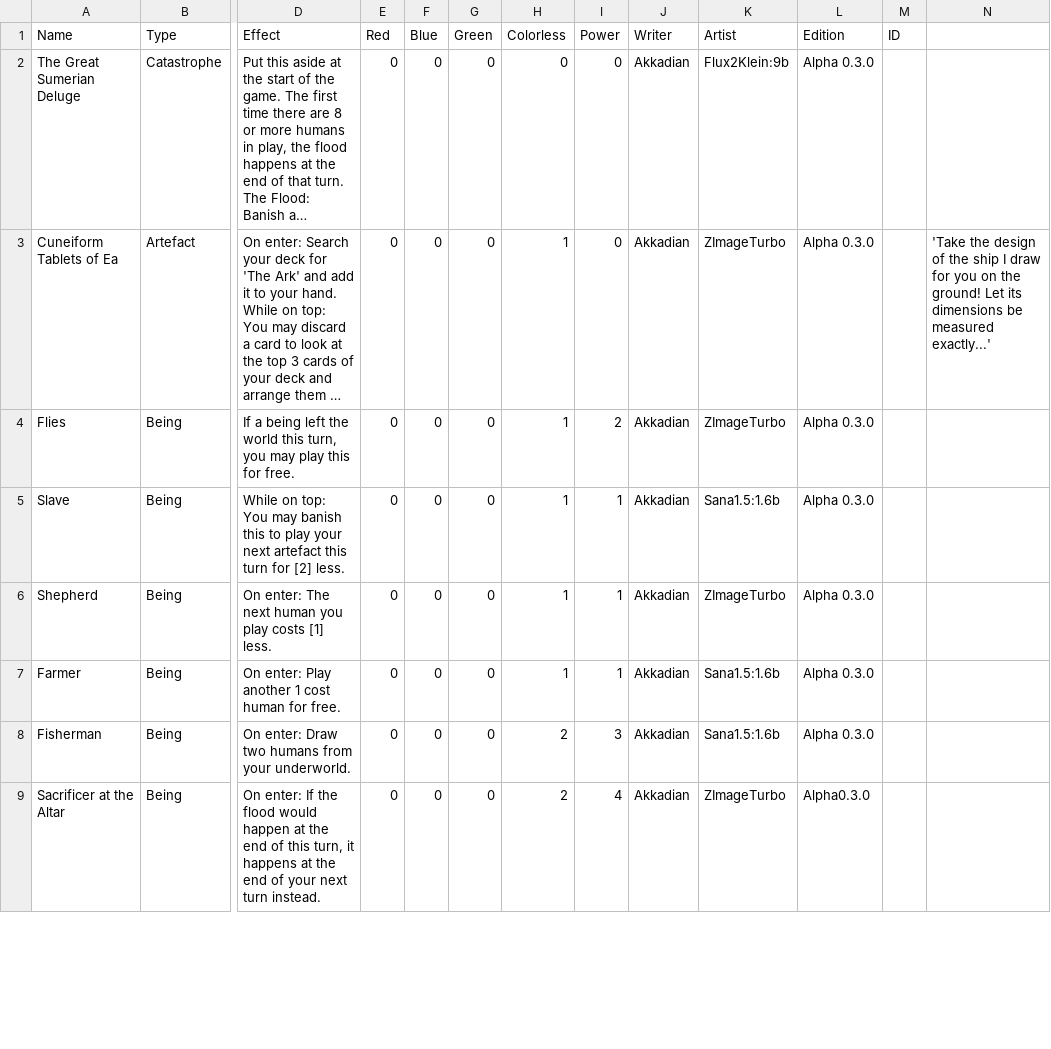
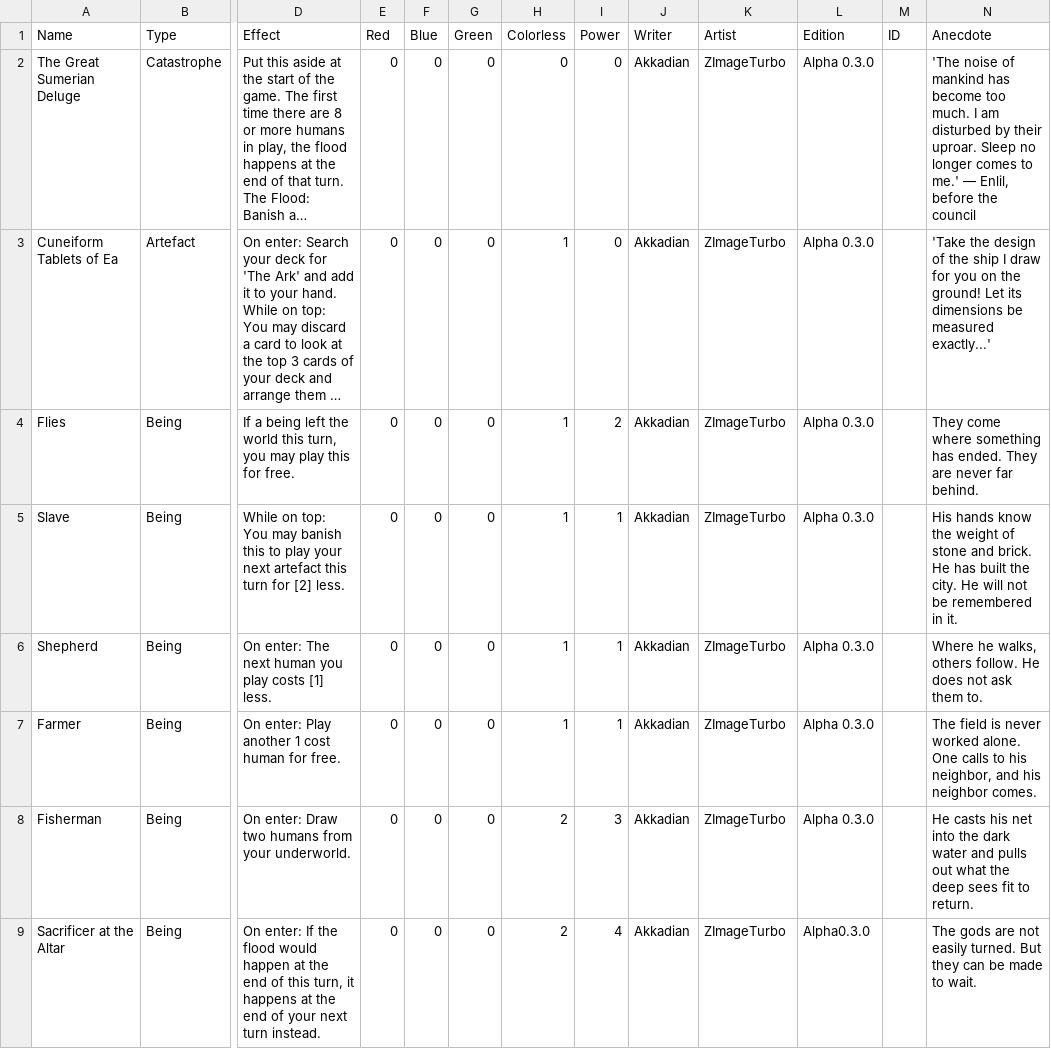
Before and after one commit to KayKoehle/myTCG, a CSV file: tables/religion/mesopotamia/The_Flood.csv, drawn as a sheet; only a part is shown, gaps mark what is left out; long unchanged cells end in …; the diff covers the shown part only; the diff names each change by its address in the sheet, - before the commit and + after, or states it on an @@ line.

Commit message:
feat: rebalanced and updated anecdotes

```diff
--- a/tables/religion/mesopotamia/The_Flood.csv
+++ b/tables/religion/mesopotamia/The_Flood.csv
-N1: (empty)
+N1: Anecdote
-K2 (Artist): Flux2Klein:9b
+K2 (Artist): ZImageTurbo
-N2 (Anecdote): (empty)
+N2 (Anecdote): 'The noise of mankind has become too much. I am disturbed by their uproar. Sleep no longer comes to me.' — Enlil, before the council
-N4 (Anecdote): (empty)
+N4 (Anecdote): They come where something has ended. They are never far behind.
-K5 (Artist): Sana1.5:1.6b
+K5 (Artist): ZImageTurbo
-N5 (Anecdote): (empty)
+N5 (Anecdote): His hands know the weight of stone and brick. He has built the city. He will not be remembered in it.
-N6 (Anecdote): (empty)
+N6 (Anecdote): Where he walks, others follow. He does not ask them to.
-K7:K8 (Artist): Sana1.5:1.6b
+K7:K8 (Artist): ZImageTurbo
-N7 (Anecdote): (empty)
+N7 (Anecdote): The field is never worked alone. One calls to his neighbor, and his neighbor comes.
-N8 (Anecdote): (empty)
+N8 (Anecdote): He casts his net into the dark water and pulls out what the deep sees fit to return.
-N9 (Anecdote): (empty)
+N9 (Anecdote): The gods are not easily turned. But they can be made to wait.
```
Also changed, not shown: 1 added row, 1 removed row and 12 edited cells elsewhere in this file, tables/religion/greek/siege_of_troy.csv.
